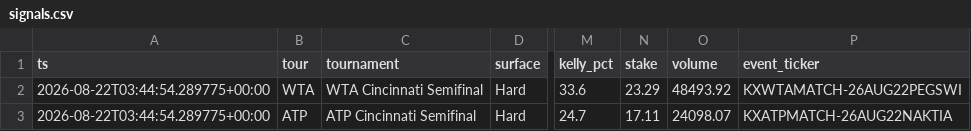
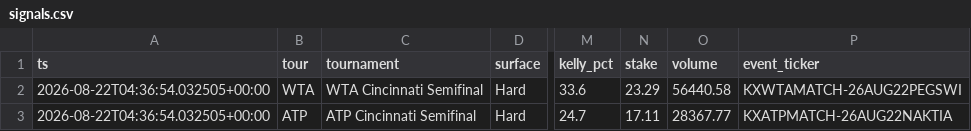
Before and after one commit to JorgeCampe/tennis-signals-bot, a CSV file: tennis_signals_bot/data/signals.csv, drawn as a sheet; only a part is shown, gaps mark what is left out; the diff names each change by its address in the sheet, - before the commit and + after, or states it on an @@ line.

```diff
--- a/tennis_signals_bot/data/signals.csv
+++ b/tennis_signals_bot/data/signals.csv
-A2:A3 (ts): 2026-08-22T03:44:54.289775+00:00
+A2:A3 (ts): 2026-08-22T04:36:54.032505+00:00
-O2 (volume): 48493.92
+O2 (volume): 56440.58
-O3 (volume): 24098.07
+O3 (volume): 28367.77
```
Also changed, not shown: tennis_signals_bot/data/equity.csv, 2 other files.
